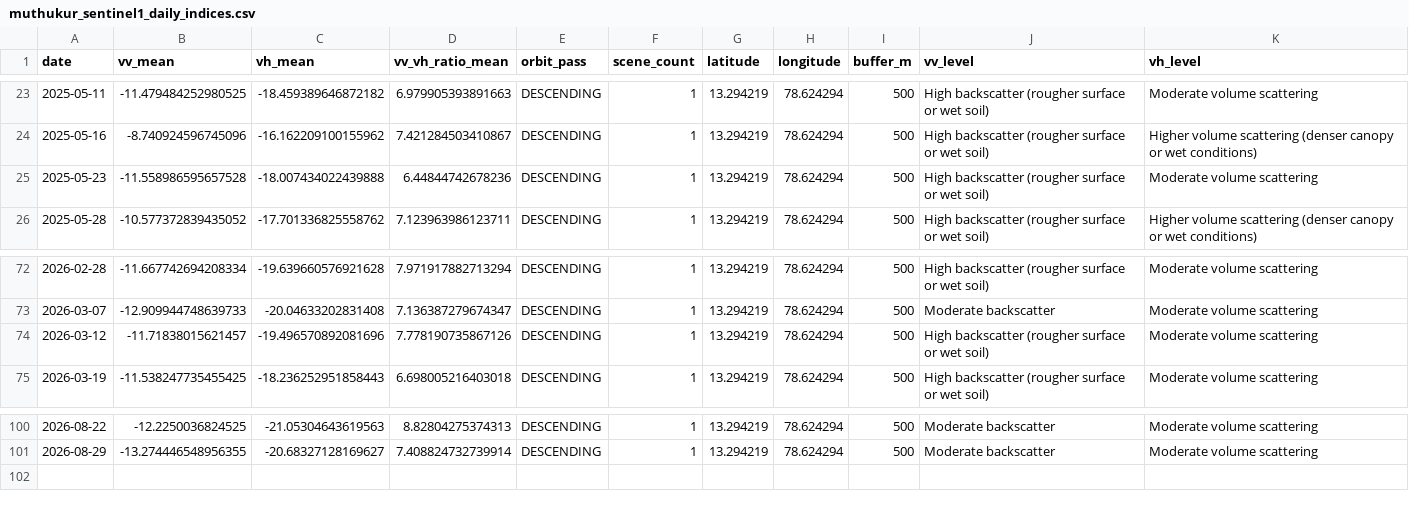
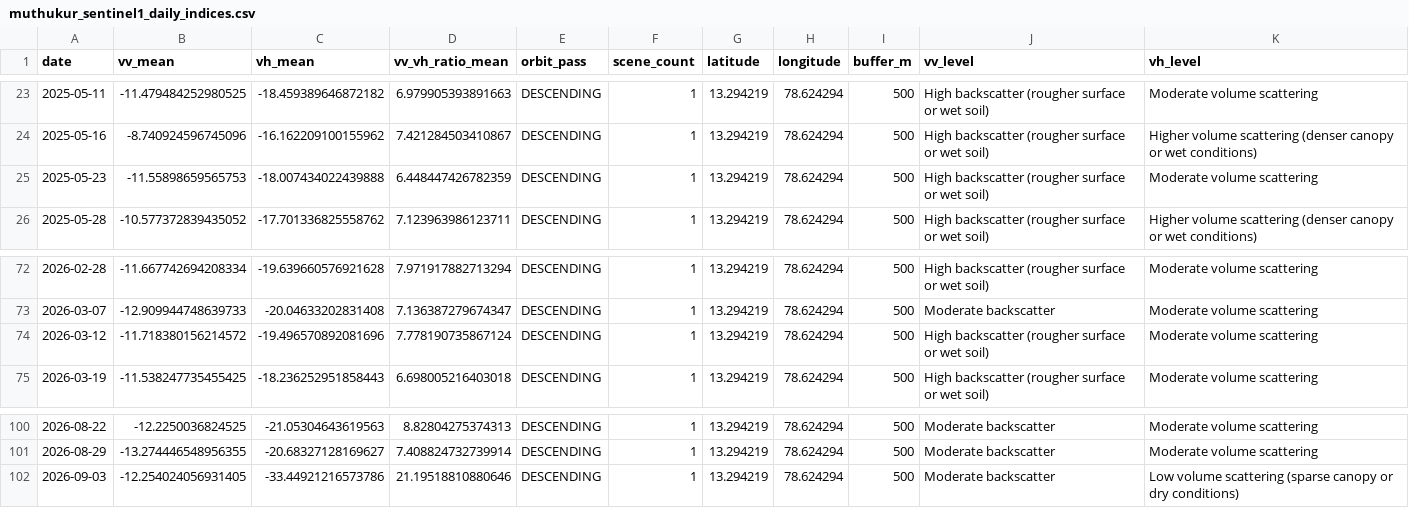
Before and after one commit to vanaprashanth/mango-digital-twin, a CSV file: data/processed/muthukur_sentinel1_daily_indices.csv, drawn as a sheet; only a part is shown, gaps mark what is left out.

```diff
--- a/data/processed/muthukur_sentinel1_daily_indices.csv
+++ b/data/processed/muthukur_sentinel1_daily_indices.csv
@@ -24,3 +24,3 @@ date,vv_mean,vh_mean,vv_vh_ratio_mean,orbit_pass,scene_count,latitude,longitude,
 2025-05-16,-8.740924596745096,-16.162209100155962,7.421284503410867,DESCENDING,1,13.294219,78.624294,500,High backscatter (rougher surface or wet soil),Higher volume scattering (denser canopy or wet conditions)
-2025-05-23,-11.558986595657528,-18.007434022439888,6.44844742678236,DESCENDING,1,13.294219,78.624294,500,High backscatter (rougher surface or wet soil),Moderate volume scattering
+2025-05-23,-11.55898659565753,-18.007434022439888,6.448447426782359,DESCENDING,1,13.294219,78.624294,500,High backscatter (rougher surface or wet soil),Moderate volume scattering
 2025-05-28,-10.577372839435052,-17.701336825558762,7.123963986123711,DESCENDING,1,13.294219,78.624294,500,High backscatter (rougher surface or wet soil),Higher volume scattering (denser canopy or wet conditions)
@@ -73,3 +73,3 @@ date,vv_mean,vh_mean,vv_vh_ratio_mean,orbit_pass,scene_count,latitude,longitude,
 2026-03-07,-12.909944748639733,-20.04633202831408,7.136387279674347,DESCENDING,1,13.294219,78.624294,500,Moderate backscatter,Moderate volume scattering
-2026-03-12,-11.71838015621457,-19.496570892081696,7.778190735867126,DESCENDING,1,13.294219,78.624294,500,High backscatter (rougher surface or wet soil),Moderate volume scattering
+2026-03-12,-11.718380156214572,-19.496570892081696,7.778190735867124,DESCENDING,1,13.294219,78.624294,500,High backscatter (rougher surface or wet soil),Moderate volume scattering
 2026-03-19,-11.538247735455425,-18.236252951858443,6.698005216403018,DESCENDING,1,13.294219,78.624294,500,High backscatter (rougher surface or wet soil),Moderate volume scattering
@@ -101 +101,2 @@ date,vv_mean,vh_mean,vv_vh_ratio_mean,orbit_pass,scene_count,latitude,longitude,
 2026-08-29,-13.274446548956355,-20.68327128169627,7.408824732739914,DESCENDING,1,13.294219,78.624294,500,Moderate backscatter,Moderate volume scattering
+2026-09-03,-12.254024056931405,-33.44921216573786,21.19518810880646,DESCENDING,1,13.294219,78.624294,500,Moderate backscatter,Low volume scattering (sparse canopy or dry conditions)
```
Also changed, not shown: data/processed/muthukur_combined_feature_table.csv, data/processed/muthukur_forecast_aware_irrigation_advisory.csv, 6 other files.
